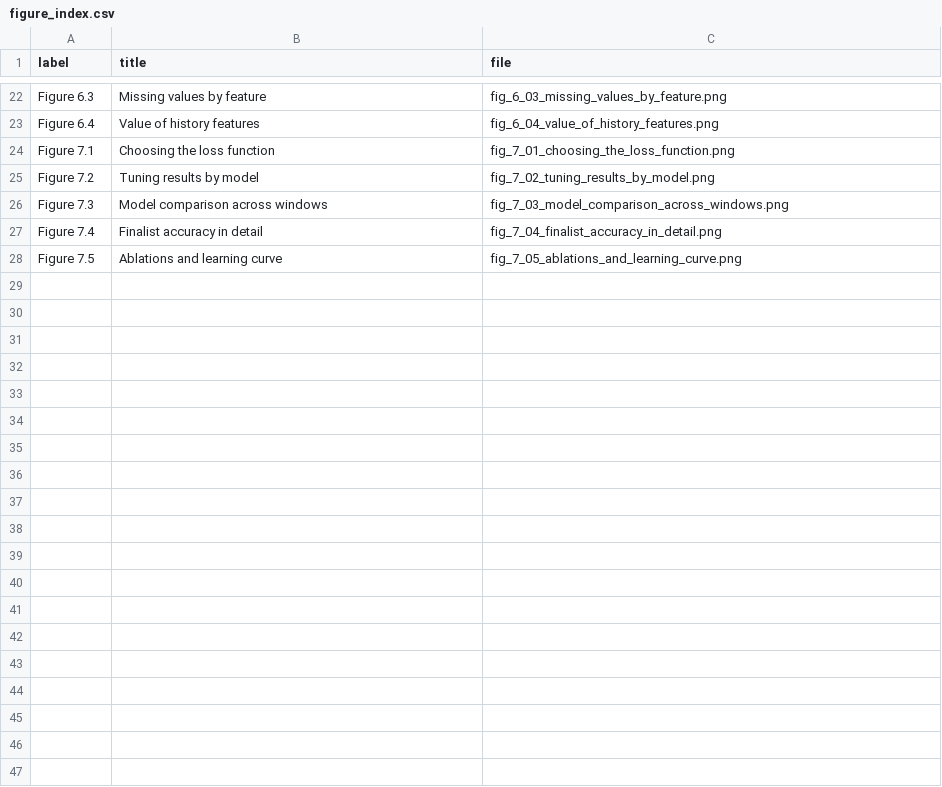
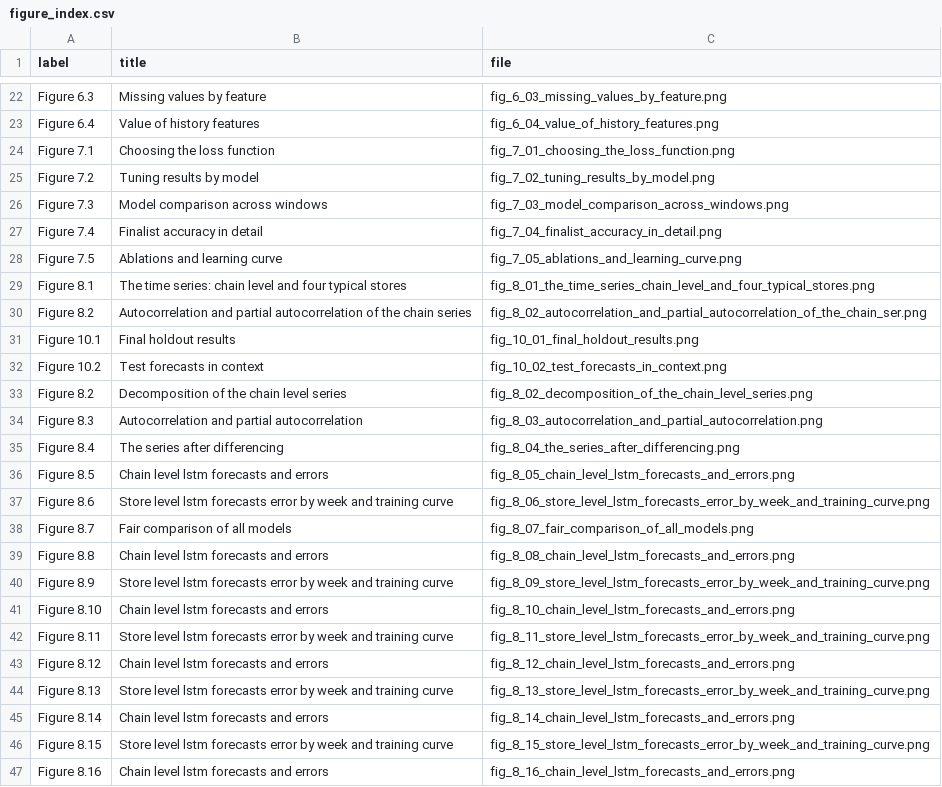
Before and after one commit to srishkyra/NEXTHIKES-IT-SOLUTIONS-Pvt.-Ltd.---PROJECT-6, a CSV file: outputs/figure_index.csv, drawn as a sheet; only a part is shown, gaps mark what is left out; the diff covers the shown part only; the diff names each change by its address in the sheet, - before the commit and + after, or states it on an @@ line.

Commit message:
Section 8: sequence framing, chain and store LSTMs, fair comparison

```diff
--- a/outputs/figure_index.csv
+++ b/outputs/figure_index.csv
+row 29: Figure 8.1 | The time series: chain level and four typical stores | fig_8_01_the_time_series_chain_level_and_four_typical_stores.png
+row 30: Figure 8.2 | Autocorrelation and partial autocorrelation of the chain series | fig_8_02_autocorrelation_and_partial_autocorrelation_of_the_chain_ser.png
+row 31: Figure 10.1 | Final holdout results | fig_10_01_final_holdout_results.png
+row 32: Figure 10.2 | Test forecasts in context | fig_10_02_test_forecasts_in_context.png
+row 33: Figure 8.2 | Decomposition of the chain level series | fig_8_02_decomposition_of_the_chain_level_series.png
+row 34: Figure 8.3 | Autocorrelation and partial autocorrelation | fig_8_03_autocorrelation_and_partial_autocorrelation.png
+row 35: Figure 8.4 | The series after differencing | fig_8_04_the_series_after_differencing.png
+row 36: Figure 8.5 | Chain level lstm forecasts and errors | fig_8_05_chain_level_lstm_forecasts_and_errors.png
+row 37: Figure 8.6 | Store level lstm forecasts error by week and training curve | fig_8_06_store_level_lstm_forecasts_error_by_week_and_training_curve.png
+row 38: Figure 8.7 | Fair comparison of all models | fig_8_07_fair_comparison_of_all_models.png
+row 39: Figure 8.8 | Chain level lstm forecasts and errors | fig_8_08_chain_level_lstm_forecasts_and_errors.png
+row 40: Figure 8.9 | Store level lstm forecasts error by week and training curve | fig_8_09_store_level_lstm_forecasts_error_by_week_and_training_curve.png
+row 41: Figure 8.10 | Chain level lstm forecasts and errors | fig_8_10_chain_level_lstm_forecasts_and_errors.png
+row 42: Figure 8.11 | Store level lstm forecasts error by week and training curve | fig_8_11_store_level_lstm_forecasts_error_by_week_and_training_curve.png
+row 43: Figure 8.12 | Chain level lstm forecasts and errors | fig_8_12_chain_level_lstm_forecasts_and_errors.png
+row 44: Figure 8.13 | Store level lstm forecasts error by week and training curve | fig_8_13_store_level_lstm_forecasts_error_by_week_and_training_curve.png
+row 45: Figure 8.14 | Chain level lstm forecasts and errors | fig_8_14_chain_level_lstm_forecasts_and_errors.png
+row 46: Figure 8.15 | Store level lstm forecasts error by week and training curve | fig_8_15_store_level_lstm_forecasts_error_by_week_and_training_curve.png
+row 47: Figure 8.16 | Chain level lstm forecasts and errors | fig_8_16_chain_level_lstm_forecasts_and_errors.png
```
Also changed, not shown: 13 added rows elsewhere in this file, outputs/tables/table_8_28_cost_of_the_candidate_models.csv, 21 other files.
